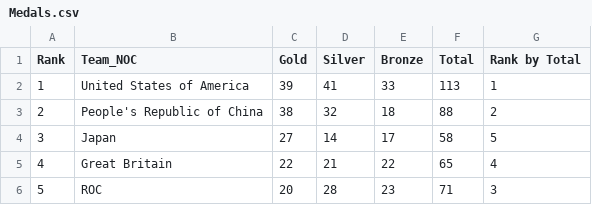
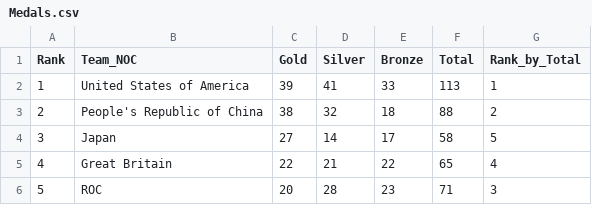
Before and after one commit to himanshuk-123/CsvFiles, a CSV file: Medals.csv, drawn as a sheet; only a part is shown.

Commit message:
Fix  column header in Medals.csv from 'Rank by Total' to 'Rank_by_Total'

```diff
--- a/Medals.csv
+++ b/Medals.csv
@@ -1,2 +1,2 @@
-Rank,Team_NOC,Gold,Silver,Bronze,Total,Rank by Total
+Rank,Team_NOC,Gold,Silver,Bronze,Total,Rank_by_Total
 1,United States of America,39,41,33,113,1
```
